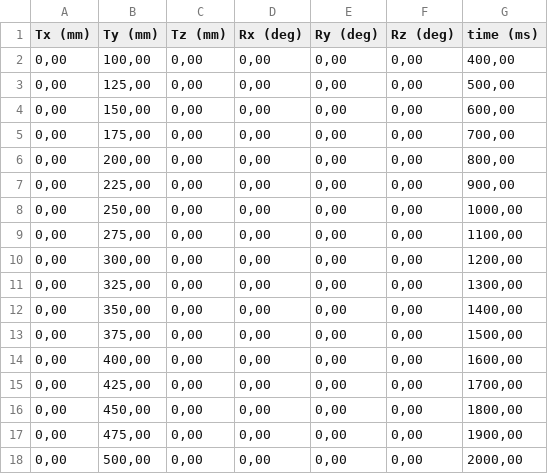
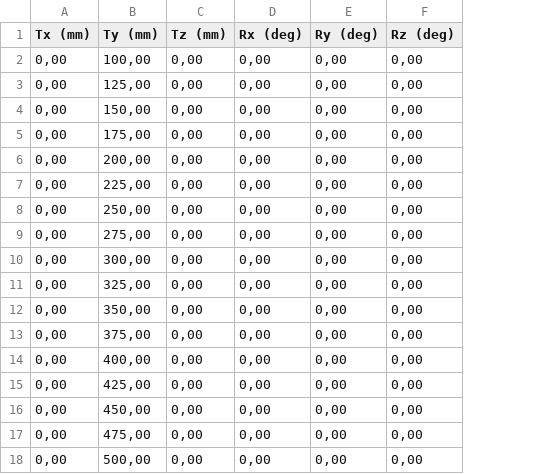
Before and after one commit to mali-keba/KemroX_Api_Rbt, a CSV file: InitTrajFiles/Step_25mm Tracking.csv, drawn as a sheet; the diff names each change by its address in the sheet, - before the commit and + after, or states it on an @@ line.

```diff
--- a/InitTrajFiles/Step_25mm Tracking.csv
+++ b/InitTrajFiles/Step_25mm Tracking.csv
-column G (time (ms)), rows 2-18: 400,00 | 500,00 | 600,00 | 700,00 | 800,00 | 900,00 | 1000,00 | 1100,00 | 1200,00 | 1300,00 | 1400,00 | 1500,00 | 1600,00 | 1700,00 | 1800,00 | 1900,00 | 2000,00
```
Also changed, not shown: InitTrajFiles/Step_15mm.csv, InitTrajFiles/Step_25mm.csv, 14 other files.
